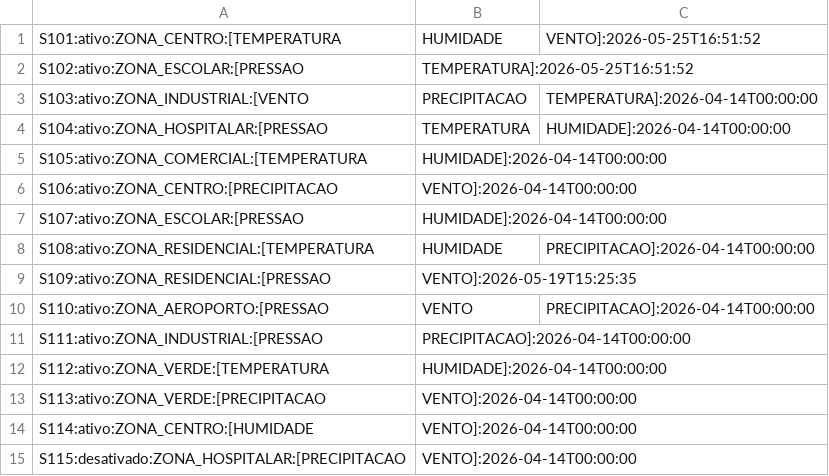
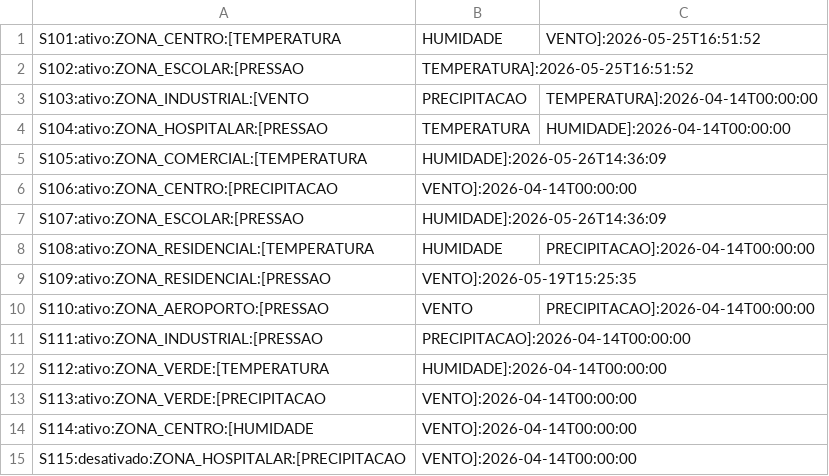
Before and after one commit to gabz2009/SD-TRAB2, a CSV file: src/Gateway/sensores_config.csv, drawn as a sheet.

```diff
--- a/src/Gateway/sensores_config.csv
+++ b/src/Gateway/sensores_config.csv
@@ -4,5 +4,5 @@ S103:ativo:ZONA_INDUSTRIAL:[VENTO,PRECIPITACAO,TEMPERATURA]:2026-04-14T00:00:00
 S104:ativo:ZONA_HOSPITALAR:[PRESSAO,TEMPERATURA,HUMIDADE]:2026-04-14T00:00:00
-S105:ativo:ZONA_COMERCIAL:[TEMPERATURA,HUMIDADE]:2026-04-14T00:00:00
+S105:ativo:ZONA_COMERCIAL:[TEMPERATURA,HUMIDADE]:2026-05-26T14:36:09
 S106:ativo:ZONA_CENTRO:[PRECIPITACAO,VENTO]:2026-04-14T00:00:00
-S107:ativo:ZONA_ESCOLAR:[PRESSAO,HUMIDADE]:2026-04-14T00:00:00
+S107:ativo:ZONA_ESCOLAR:[PRESSAO,HUMIDADE]:2026-05-26T14:36:09
 S108:ativo:ZONA_RESIDENCIAL:[TEMPERATURA,HUMIDADE,PRECIPITACAO]:2026-04-14T00:00:00
```
Also changed, not shown: 41 other files.
